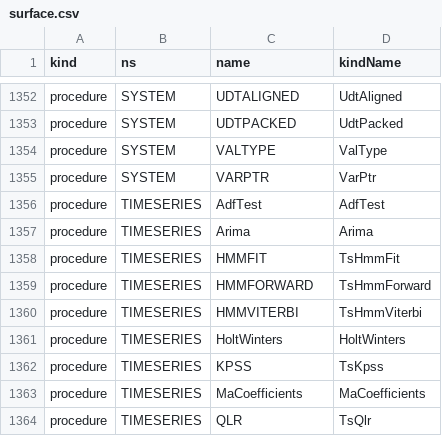
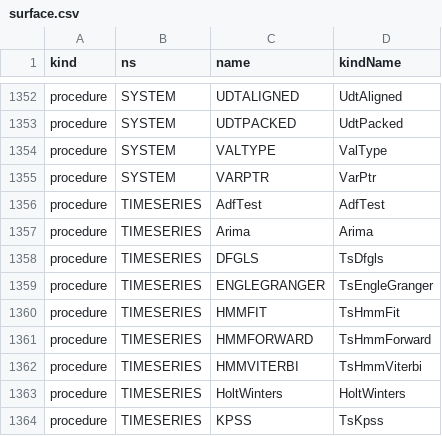
Before and after one commit to c-vision/GMBasic, a CSV file: GMBasicSharp/common/Registry/surface.csv, drawn as a sheet; only a part is shown, gaps mark what is left out; the shorter side is filled out with more unchanged rows; the diff names each change by its address in the sheet, - before the commit and + after, or states it on an @@ line.

```diff
--- a/GMBasicSharp/common/Registry/surface.csv
+++ b/GMBasicSharp/common/Registry/surface.csv
+row 1358: procedure | TIMESERIES | DFGLS | TsDfgls
+row 1359: procedure | TIMESERIES | ENGLEGRANGER | TsEngleGranger
```
Also changed, not shown: GMBasicSharp/common/Registry/stdlib_tokens.csv, GMBasicSharp/common/Registry/stdlib_tokens_unique.csv, 34 other files.
